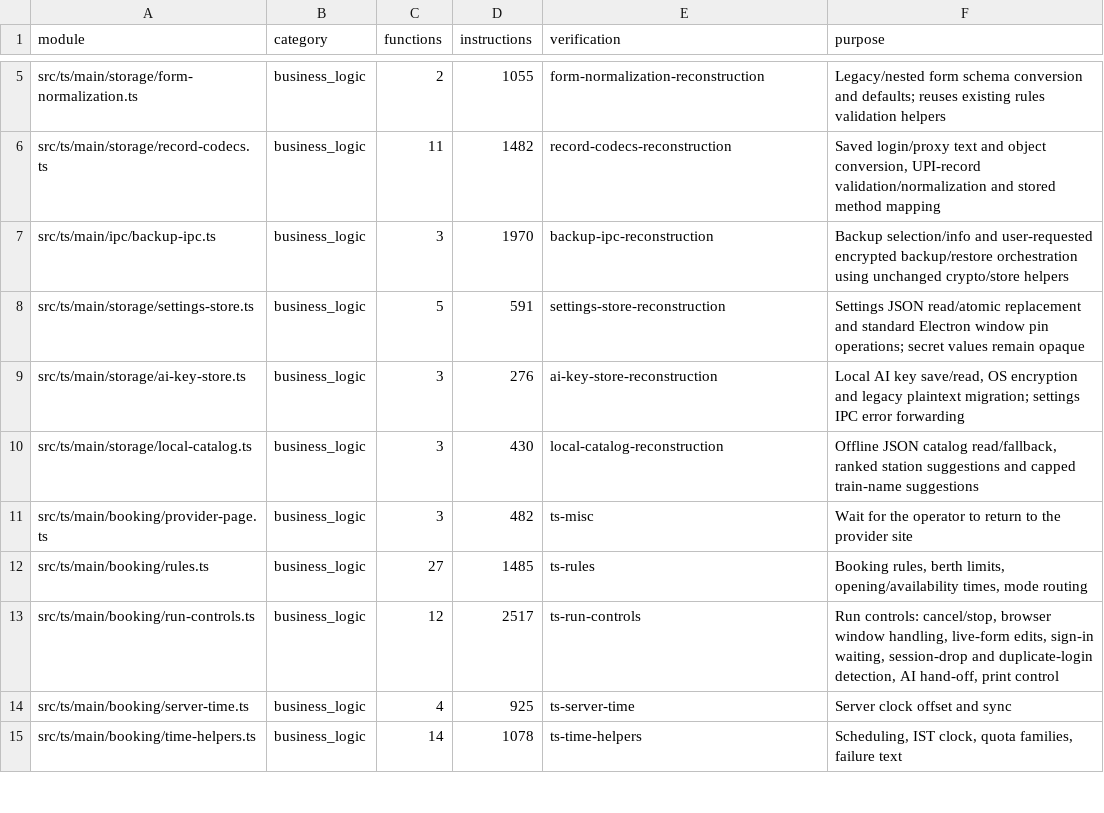
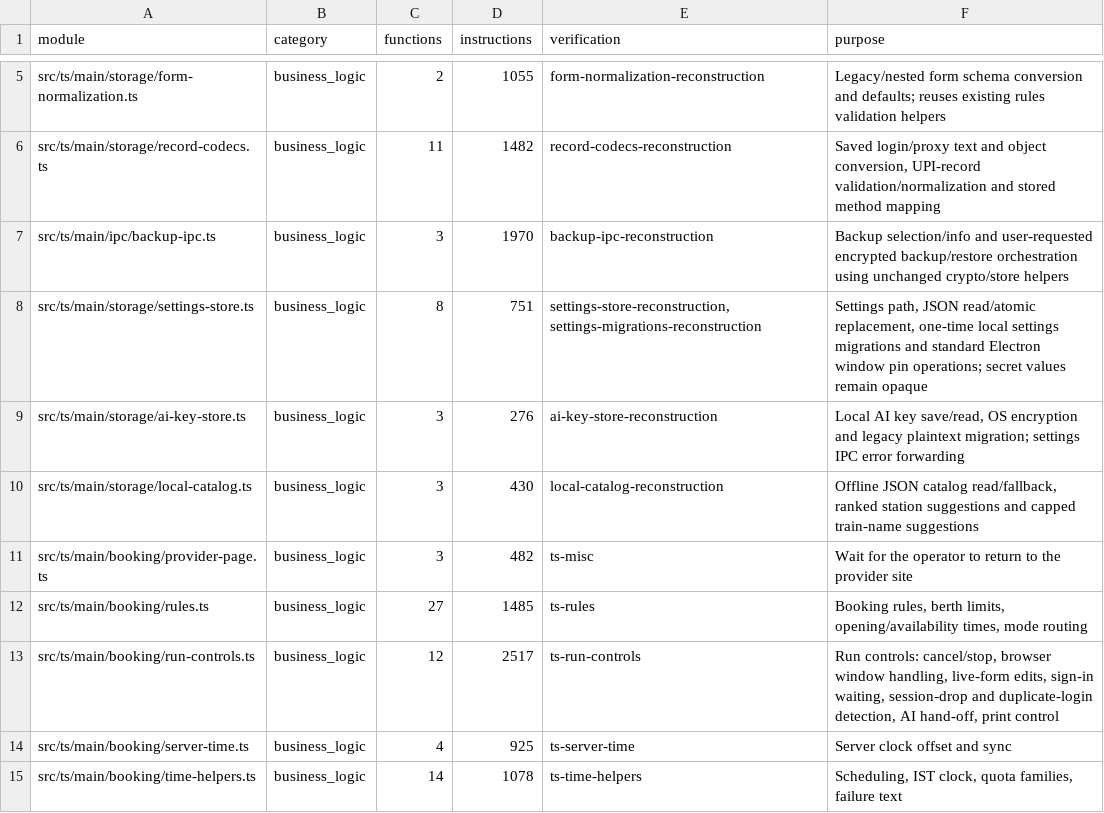
Before and after one commit to jebdekho53/nexus, a CSV file: docs/reconstruction-inventory/typescript-modules.csv, drawn as a sheet; only a part is shown, gaps mark what is left out.

```diff
--- a/docs/reconstruction-inventory/typescript-modules.csv
+++ b/docs/reconstruction-inventory/typescript-modules.csv
@@ -7,3 +7,3 @@ src/ts/main/storage/record-codecs.ts,business_logic,11,1482,"record-codecs-recon
 src/ts/main/ipc/backup-ipc.ts,business_logic,3,1970,"backup-ipc-reconstruction","Backup selection/info and user-requested encrypted backup/restore orchestration using unchanged crypto/store helpers"
-src/ts/main/storage/settings-store.ts,business_logic,5,591,"settings-store-reconstruction","Settings JSON read/atomic replacement and standard Electron window pin operations; secret values remain opaque"
+src/ts/main/storage/settings-store.ts,business_logic,8,751,"settings-store-reconstruction, settings-migrations-reconstruction","Settings path, JSON read/atomic replacement, one-time local settings migrations and standard Electron window pin operations; secret values remain opaque"
 src/ts/main/storage/ai-key-store.ts,business_logic,3,276,"ai-key-store-reconstruction","Local AI key save/read, OS encryption and legacy plaintext migration; settings IPC error forwarding"
```
Also changed, not shown: docs/reconstruction-inventory/typescript-functions.csv, 7 other files.
